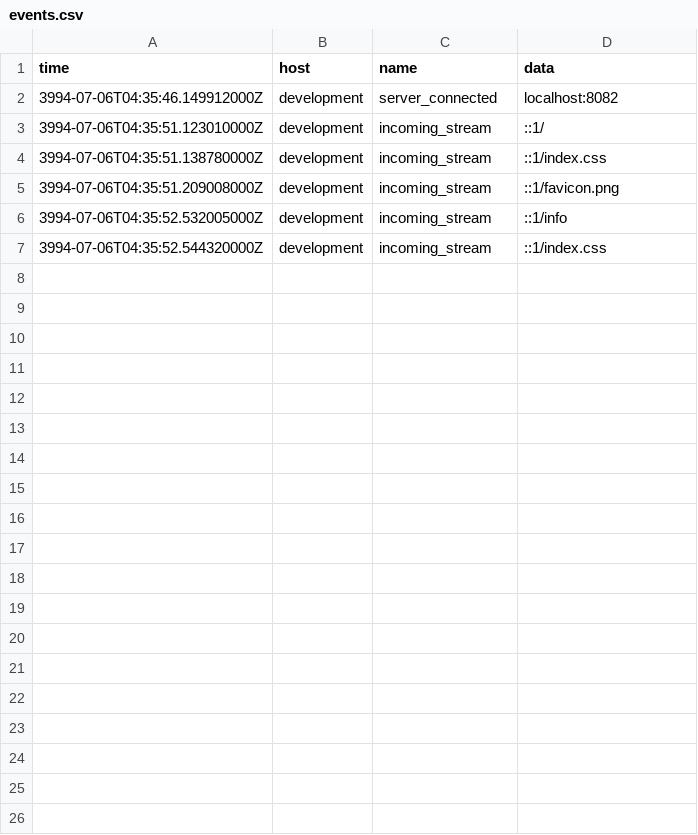
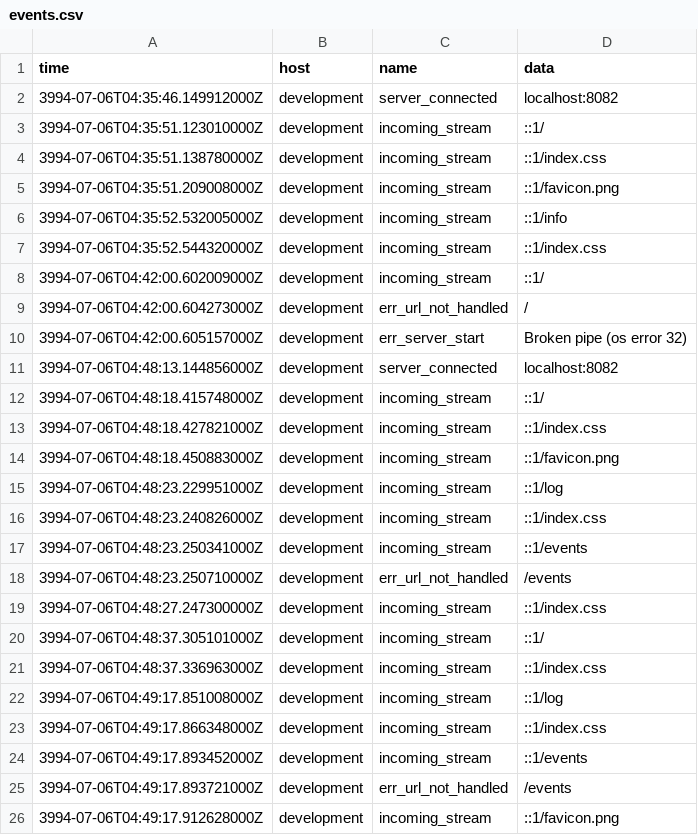
Before and after one commit to asleepace/server, a CSV file: src/data/events.csv, drawn as a sheet; only a part is shown; the diff covers the shown part only.

Commit message:
Add events and logs

```diff
--- a/src/data/events.csv
+++ b/src/data/events.csv
@@ -7 +7,20 @@ time,host,name,data
 3994-07-06T04:35:52.544320000Z,development,incoming_stream,::1/index.css
+3994-07-06T04:42:00.602009000Z,development,incoming_stream,::1/
+3994-07-06T04:42:00.604273000Z,development,err_url_not_handled,/
+3994-07-06T04:42:00.605157000Z,development,err_server_start,Broken pipe (os error 32)
+3994-07-06T04:48:13.144856000Z,development,server_connected,localhost:8082
+3994-07-06T04:48:18.415748000Z,development,incoming_stream,::1/
+3994-07-06T04:48:18.427821000Z,development,incoming_stream,::1/index.css
+3994-07-06T04:48:18.450883000Z,development,incoming_stream,::1/favicon.png
+3994-07-06T04:48:23.229951000Z,development,incoming_stream,::1/log
+3994-07-06T04:48:23.240826000Z,development,incoming_stream,::1/index.css
+3994-07-06T04:48:23.250341000Z,development,incoming_stream,::1/events
+3994-07-06T04:48:23.250710000Z,development,err_url_not_handled,/events
+3994-07-06T04:48:27.247300000Z,development,incoming_stream,::1/index.css
+3994-07-06T04:48:37.305101000Z,development,incoming_stream,::1/
+3994-07-06T04:48:37.336963000Z,development,incoming_stream,::1/index.css
+3994-07-06T04:49:17.851008000Z,development,incoming_stream,::1/log
+3994-07-06T04:49:17.866348000Z,development,incoming_stream,::1/index.css
+3994-07-06T04:49:17.893452000Z,development,incoming_stream,::1/events
+3994-07-06T04:49:17.893721000Z,development,err_url_not_handled,/events
+3994-07-06T04:49:17.912628000Z,development,incoming_stream,::1/favicon.png
```
Also changed, not shown: 27 added rows elsewhere in this file, 3 other files.
